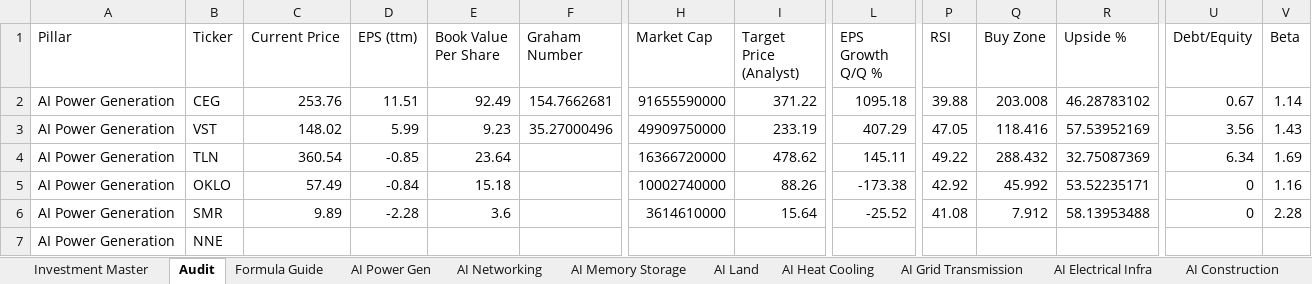
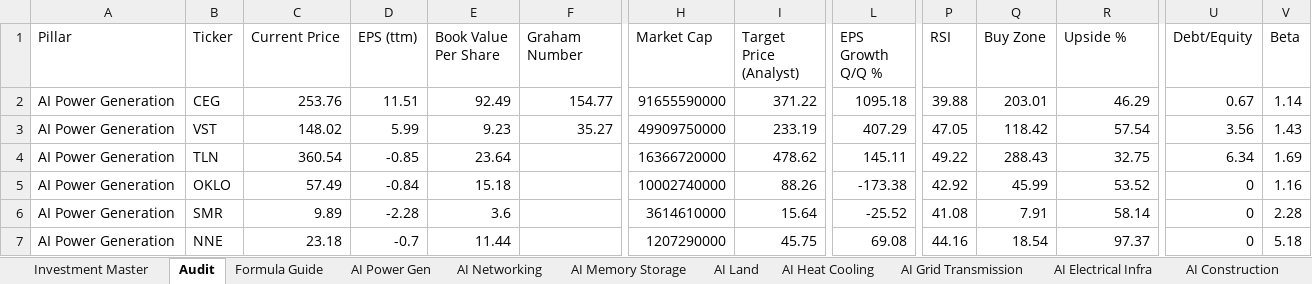
Before and after one commit to aspeez/InvestmentEngine, an Excel workbook: investment-engine/sector/AI/stock-data/investment_data_06152026.xlsx, sheet Audit, drawn as a sheet; only a part is shown, gaps mark what is left out; values as stored, in another font and other column widths than the file's, no borders; the diff covers the shown part only; the diff names each change by its address in the sheet, - before the commit and + after, or states it on an @@ line.

```diff
--- a/investment-engine/sector/AI/stock-data/investment_data_06152026.xlsx (sheet Audit)
+++ b/investment-engine/sector/AI/stock-data/investment_data_06152026.xlsx (sheet Audit)
-F2 (Graham Number): 154.7662681
+F2 (Graham Number): 154.77
-Q2 (Buy Zone): 203.008
+Q2 (Buy Zone): 203.01
-R2 (Upside %): 46.28783102
+R2 (Upside %): 46.29
-F3 (Graham Number): 35.27000496
+F3 (Graham Number): 35.27
-Q3 (Buy Zone): 118.416
+Q3 (Buy Zone): 118.42
-R3 (Upside %): 57.53952169
+R3 (Upside %): 57.54
-Q4 (Buy Zone): 288.432
+Q4 (Buy Zone): 288.43
-R4 (Upside %): 32.75087369
+R4 (Upside %): 32.75
-Q5 (Buy Zone): 45.992
+Q5 (Buy Zone): 45.99
-R5 (Upside %): 53.52235171
+R5 (Upside %): 53.52
-Q6 (Buy Zone): 7.912
+Q6 (Buy Zone): 7.91
-R6 (Upside %): 58.13953488
+R6 (Upside %): 58.14
-C7 (Current Price): (empty)
+C7 (Current Price): 23.18
-D7 (EPS (ttm)): (empty)
+D7 (EPS (ttm)): -0.7
-E7 (Book Value Per Share): (empty)
+E7 (Book Value Per Share): 11.44
-H7 (Market Cap): (empty)
+H7 (Market Cap): 1207290000
-I7 (Target Price (Analyst)): (empty)
+I7 (Target Price (Analyst)): 45.75
-L7 (EPS Growth Q/Q %): (empty)
+L7 (EPS Growth Q/Q %): 69.08
-P7 (RSI): (empty)
+P7 (RSI): 44.16
-Q7 (Buy Zone): (empty)
+Q7 (Buy Zone): 18.54
-R7 (Upside %): (empty)
+R7 (Upside %): 97.37
-U7 (Debt/Equity): (empty)
+U7 (Debt/Equity): 0
-V7 (Beta): (empty)
+V7 (Beta): 5.18
```
Also changed, not shown: 1599 edited cells elsewhere in this sheet, sheet Investment Master, sheet AI Semi Mfg, sheet AI Cloud, sheet AI Networking, sheet AI Software Platform, sheet AI Cybersecurity, 14 more sheets.
